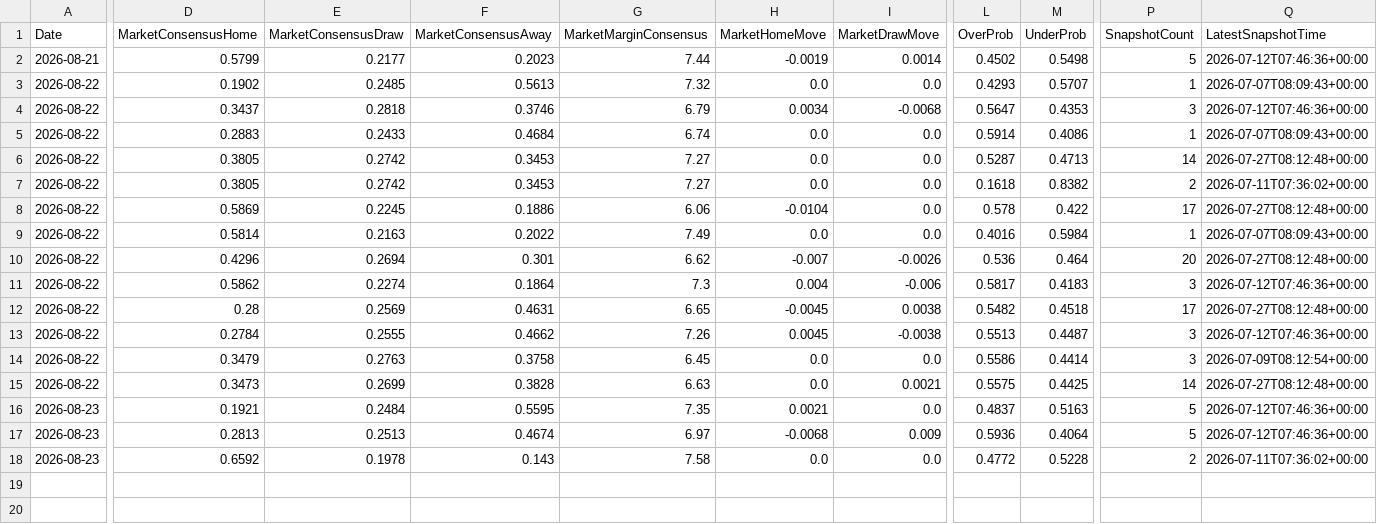
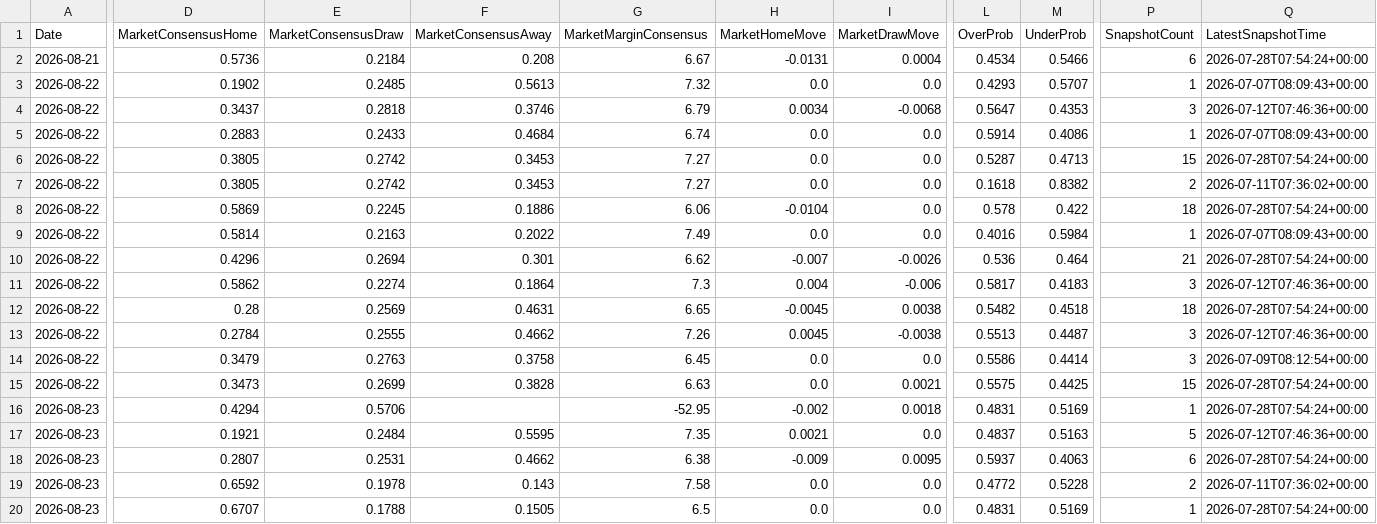
Before and after one commit to gmalbert/ligue-1, a CSV file: data_files/model_features/market_features.csv, drawn as a sheet; only a part is shown, gaps mark what is left out; addresses are those after the commit; rows hold the shown columns only; the diff covers the shown part only; the diff names each change by its address in the sheet, - before the commit and + after, or states it on an @@ line.

```diff
--- a/data_files/model_features/market_features.csv
+++ b/data_files/model_features/market_features.csv
-D2 (MarketConsensusHome): 0.5799
+D2 (MarketConsensusHome): 0.5736
-E2 (MarketConsensusDraw): 0.2177
+E2 (MarketConsensusDraw): 0.2184
-F2 (MarketConsensusAway): 0.2023
+F2 (MarketConsensusAway): 0.208
-G2 (MarketMarginConsensus): 7.44
+G2 (MarketMarginConsensus): 6.67
-H2 (MarketHomeMove): -0.0019
+H2 (MarketHomeMove): -0.0131
-I2 (MarketDrawMove): 0.0014
+I2 (MarketDrawMove): 0.0004
-L2 (OverProb): 0.4502
+L2 (OverProb): 0.4534
-M2 (UnderProb): 0.5498
+M2 (UnderProb): 0.5466
-P2 (SnapshotCount): 5
+P2 (SnapshotCount): 6
-Q2 (LatestSnapshotTime): 2026-07-12T07:46:36+00:00
+Q2 (LatestSnapshotTime): 2026-07-28T07:54:24+00:00
-P6 (SnapshotCount): 14
+P6 (SnapshotCount): 15
-Q6 (LatestSnapshotTime): 2026-07-27T08:12:48+00:00
+Q6 (LatestSnapshotTime): 2026-07-28T07:54:24+00:00
-P8 (SnapshotCount): 17
+P8 (SnapshotCount): 18
-Q8 (LatestSnapshotTime): 2026-07-27T08:12:48+00:00
+Q8 (LatestSnapshotTime): 2026-07-28T07:54:24+00:00
-P10 (SnapshotCount): 20
+P10 (SnapshotCount): 21
-Q10 (LatestSnapshotTime): 2026-07-27T08:12:48+00:00
+Q10 (LatestSnapshotTime): 2026-07-28T07:54:24+00:00
-P12 (SnapshotCount): 17
+P12 (SnapshotCount): 18
-Q12 (LatestSnapshotTime): 2026-07-27T08:12:48+00:00
+Q12 (LatestSnapshotTime): 2026-07-28T07:54:24+00:00
-P15 (SnapshotCount): 14
+P15 (SnapshotCount): 15
-Q15 (LatestSnapshotTime): 2026-07-27T08:12:48+00:00
+Q15 (LatestSnapshotTime): 2026-07-28T07:54:24+00:00
+row 16: 2026-08-23 | 0.4294 | 0.5706 |  | -52.95 | -0.002 | 0.0018 | 0.4831 | 0.5169 | 1 | 2026-07-28T07:54:24+00:00
-D18 (MarketConsensusHome): 0.2813
+D18 (MarketConsensusHome): 0.2807
-E18 (MarketConsensusDraw): 0.2513
+E18 (MarketConsensusDraw): 0.2531
-F18 (MarketConsensusAway): 0.4674
+F18 (MarketConsensusAway): 0.4662
-G18 (MarketMarginConsensus): 6.97
+G18 (MarketMarginConsensus): 6.38
-H18 (MarketHomeMove): -0.0068
+H18 (MarketHomeMove): -0.009
-I18 (MarketDrawMove): 0.009
+I18 (MarketDrawMove): 0.0095
-L18 (OverProb): 0.5936
+L18 (OverProb): 0.5937
-M18 (UnderProb): 0.4064
+M18 (UnderProb): 0.4063
-P18 (SnapshotCount): 5
+P18 (SnapshotCount): 6
-Q18 (LatestSnapshotTime): 2026-07-12T07:46:36+00:00
+Q18 (LatestSnapshotTime): 2026-07-28T07:54:24+00:00
+row 20: 2026-08-23 | 0.6707 | 0.1788 | 0.1505 | 6.5 | 0.0 | 0.0 | 0.4831 | 0.5169 | 1 | 2026-07-28T07:54:24+00:00
```
Also changed, not shown: 2 edited cells elsewhere in this file, data_files/predictions_log.csv, data_files/raw/match_weather.csv, 10 other files.
